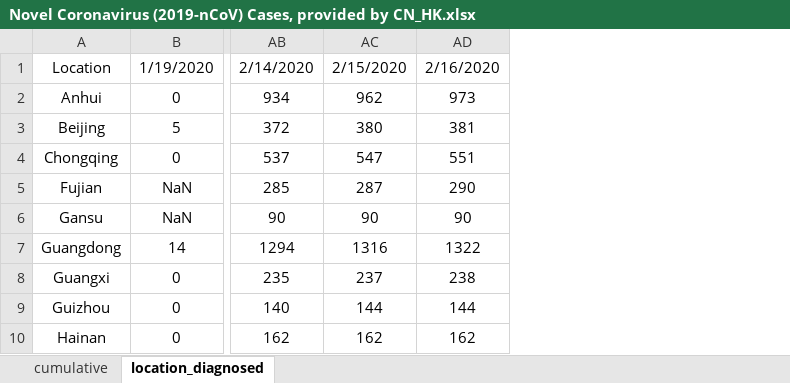
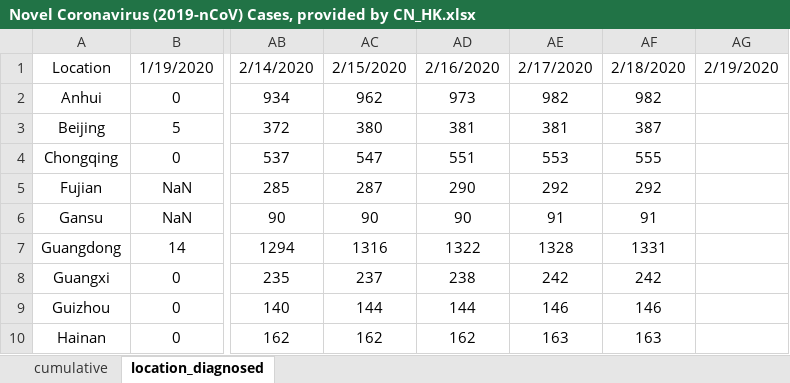
Before and after one commit to eMALI-IO/2019-nCoV, an Excel workbook: Dataset/Novel Coronavirus (2019-nCoV) Cases, provided by CN_HK.xlsx, sheet location_diagnosed, drawn as a sheet; only a part is shown, gaps mark what is left out; values as stored, in another font and other column widths than the file's, no borders; charts and pictures not drawn; the diff names each change by its address in the sheet, - before the commit and + after, or states it on an @@ line.

```diff
--- a/Dataset/Novel Coronavirus (2019-nCoV) Cases, provided by CN_HK.xlsx (sheet location_diagnosed)
+++ b/Dataset/Novel Coronavirus (2019-nCoV) Cases, provided by CN_HK.xlsx (sheet location_diagnosed)
+column AE, rows 1-10: 2/17/2020 | 982 | 381 | 553 | 292 | 91 | 1328 | 242 | 146 | 163
+column AF, rows 1-10: 2/18/2020 | 982 | 387 | 555 | 292 | 91 | 1331 | 242 | 146 | 163
+column AG, row 1: 2/19/2020
```
Also changed, not shown: sheet cumulative.
